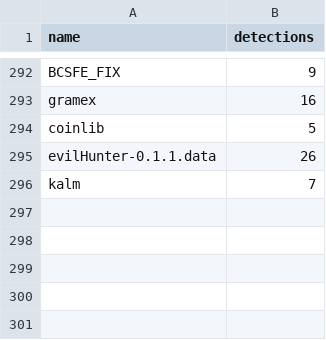
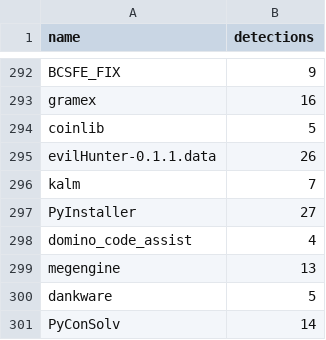
Before and after one commit to h4sh5/pypi-auto-scanner, a CSV file: high_risk_pkgs.csv, drawn as a sheet; only a part is shown, gaps mark what is left out; the diff names each change by its address in the sheet, - before the commit and + after, or states it on an @@ line.

```diff
--- a/high_risk_pkgs.csv
+++ b/high_risk_pkgs.csv
+row 297: PyInstaller | 27
+row 298: domino_code_assist | 4
+row 299: megengine | 13
+row 300: dankware | 5
+row 301: PyConSolv | 14
```
Also changed, not shown: 5 other files.
